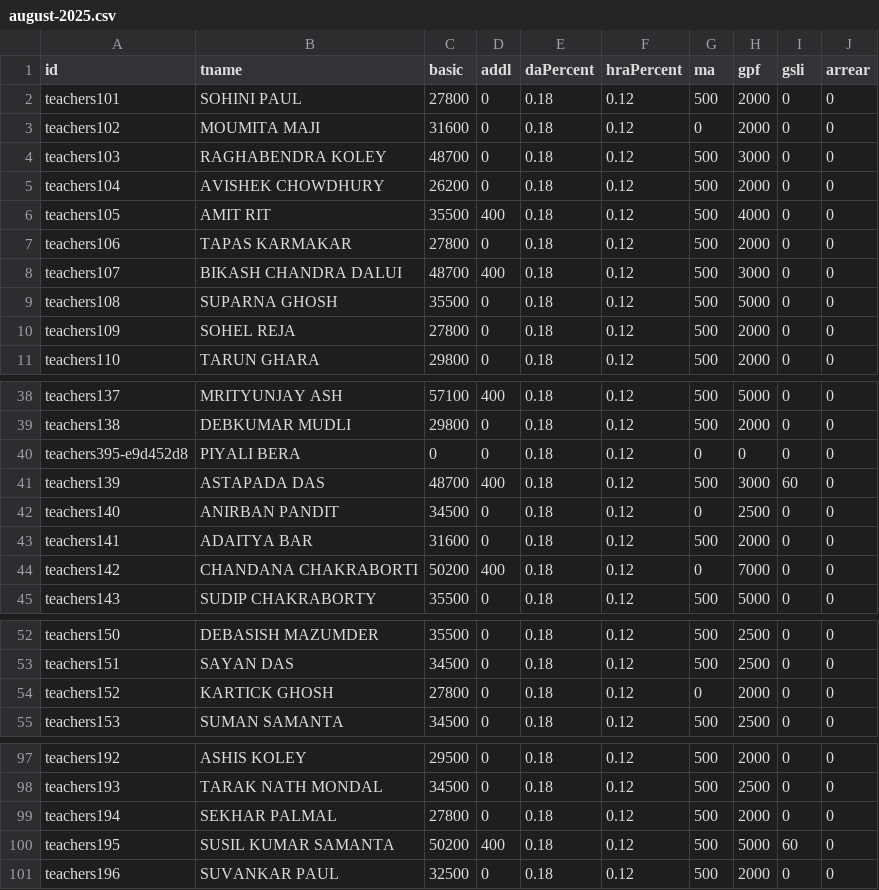
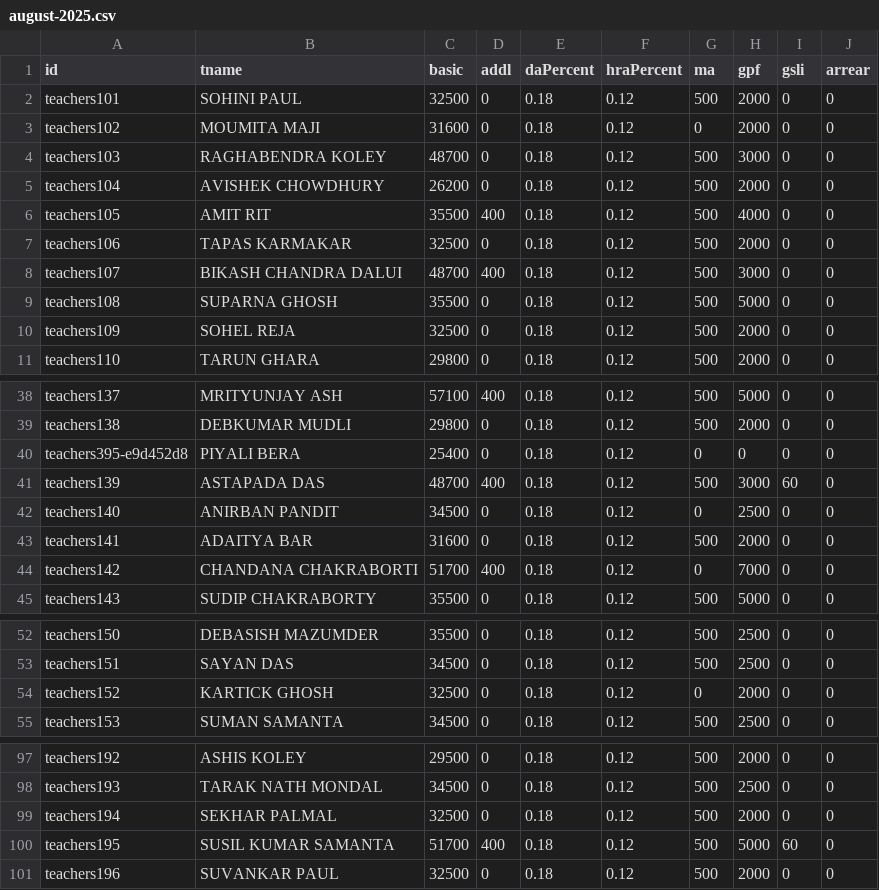
Before and after one commit to amtawestwbtpta/salaryRemodified, a CSV file: august-2025.csv, drawn as a sheet; only a part is shown, gaps mark what is left out; the diff covers the shown part only.

```diff
--- a/august-2025.csv
+++ b/august-2025.csv
@@ -1,3 +1,3 @@
 id,tname,basic,addl,daPercent,hraPercent,ma,gpf,gsli,arrear
-teachers101,SOHINI PAUL,27800,0,0.18,0.12,500,2000,0,0
+teachers101,SOHINI PAUL,32500,0,0.18,0.12,500,2000,0,0
 teachers102,MOUMITA MAJI,31600,0,0.18,0.12,0,2000,0,0
@@ -6,6 +6,6 @@ teachers104,AVISHEK CHOWDHURY,26200,0,0.18,0.12,500,2000,0,0
 teachers105,AMIT RIT,35500,400,0.18,0.12,500,4000,0,0
-teachers106,TAPAS KARMAKAR,27800,0,0.18,0.12,500,2000,0,0
+teachers106,TAPAS KARMAKAR,32500,0,0.18,0.12,500,2000,0,0
 teachers107,BIKASH CHANDRA DALUI,48700,400,0.18,0.12,500,3000,0,0
 teachers108,SUPARNA GHOSH,35500,0,0.18,0.12,500,5000,0,0
-teachers109,SOHEL REJA,27800,0,0.18,0.12,500,2000,0,0
+teachers109,SOHEL REJA,32500,0,0.18,0.12,500,2000,0,0
 teachers110,TARUN GHARA,29800,0,0.18,0.12,500,2000,0,0
@@ -39,3 +39,3 @@ teachers137,MRITYUNJAY ASH,57100,400,0.18,0.12,500,5000,0,0
 teachers138,DEBKUMAR MUDLI,29800,0,0.18,0.12,500,2000,0,0
-teachers395-e9d452d8,PIYALI BERA,0,0,0.18,0.12,0,0,0,0
+teachers395-e9d452d8,PIYALI BERA,25400,0,0.18,0.12,0,0,0,0
 teachers139,ASTAPADA DAS,48700,400,0.18,0.12,500,3000,60,0
@@ -43,3 +43,3 @@ teachers140,ANIRBAN PANDIT,34500,0,0.18,0.12,0,2500,0,0
 teachers141,ADAITYA BAR,31600,0,0.18,0.12,500,2000,0,0
-teachers142,CHANDANA CHAKRABORTI,50200,400,0.18,0.12,0,7000,0,0
+teachers142,CHANDANA CHAKRABORTI,51700,400,0.18,0.12,0,7000,0,0
 teachers143,SUDIP CHAKRABORTY,35500,0,0.18,0.12,500,5000,0,0
@@ -53,3 +53,3 @@ teachers150,DEBASISH MAZUMDER,35500,0,0.18,0.12,500,2500,0,0
 teachers151,SAYAN DAS,34500,0,0.18,0.12,500,2500,0,0
-teachers152,KARTICK GHOSH,27800,0,0.18,0.12,0,2000,0,0
+teachers152,KARTICK GHOSH,32500,0,0.18,0.12,0,2000,0,0
 teachers153,SUMAN SAMANTA,34500,0,0.18,0.12,500,2500,0,0
@@ -98,4 +98,4 @@ teachers192,ASHIS KOLEY,29500,0,0.18,0.12,500,2000,0,0
 teachers193,TARAK NATH MONDAL,34500,0,0.18,0.12,500,2500,0,0
-teachers194,SEKHAR PALMAL,27800,0,0.18,0.12,500,2000,0,0
-teachers195,SUSIL KUMAR SAMANTA,50200,400,0.18,0.12,500,5000,60,0
+teachers194,SEKHAR PALMAL,32500,0,0.18,0.12,500,2000,0,0
+teachers195,SUSIL KUMAR SAMANTA,51700,400,0.18,0.12,500,5000,60,0
 teachers196,SUVANKAR PAUL,32500,0,0.18,0.12,500,2000,0,0
```
Also changed, not shown: 6 edited cells elsewhere in this file, december-2025.csv, january-2026.csv, 15 other files.
